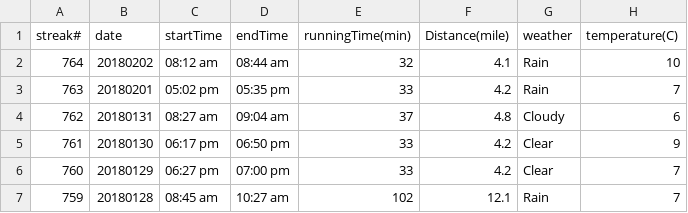
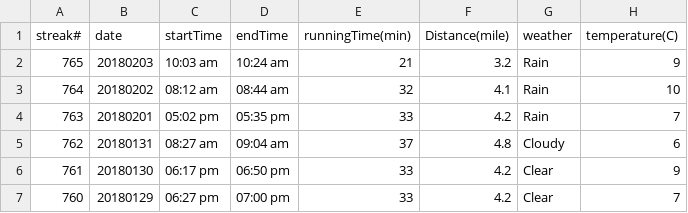
Before and after one commit to conge/RunningStreak, a CSV file: runningRecords2018.csv, drawn as a sheet; only a part is shown; the shorter side is filled out with more unchanged rows.

Commit message:
Streak 765. Green lake morning run

```diff
--- a/runningRecords2018.csv
+++ b/runningRecords2018.csv
@@ -1,2 +1,3 @@
 streak#,date,startTime,endTime,runningTime(min),Distance(mile),weather,temperature(C)
+765,20180203,10:03 am,10:24 am,21,3.2,Rain,9
 764,20180202,08:12 am,08:44 am,32,4.1,Rain,10
```
Also changed, not shown: 1 other file.
